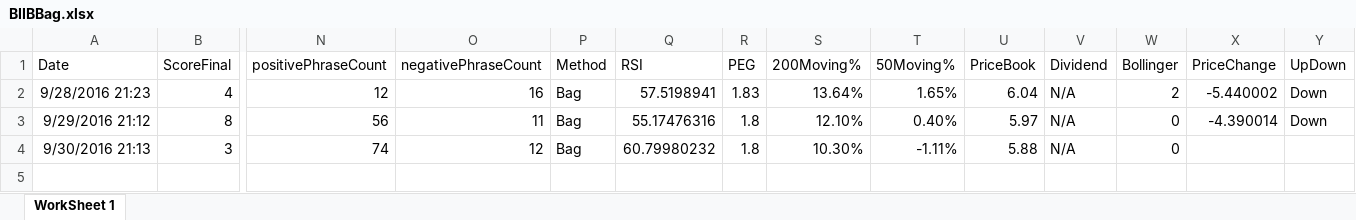
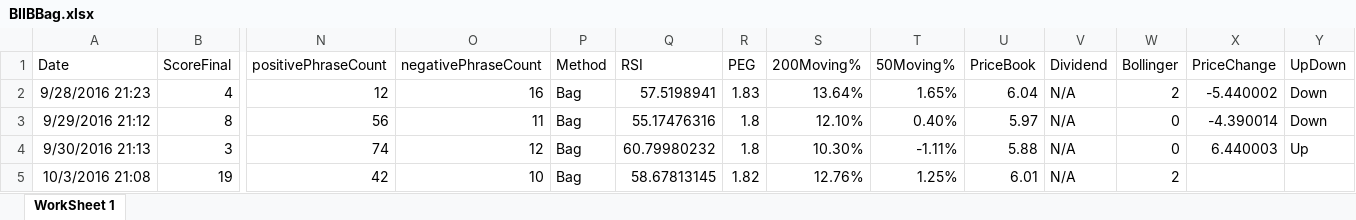
Before and after one commit to adnangumus/StockPredictor, an Excel workbook: StockPredictor/bin/Debug/Packages/Data/BIIB/BIIBBag.xlsx, sheet WorkSheet 1, drawn as a sheet; only a part is shown, gaps mark what is left out; values as stored, in another font and other column widths than the file's, no borders; rows hold the shown columns only; the diff names each change by its address in the sheet, - before the commit and + after, or states it on an @@ line.

```diff
--- a/StockPredictor/bin/Debug/Packages/Data/BIIB/BIIBBag.xlsx (sheet WorkSheet 1)
+++ b/StockPredictor/bin/Debug/Packages/Data/BIIB/BIIBBag.xlsx (sheet WorkSheet 1)
-X4 (PriceChange): (empty)
+X4 (PriceChange): 6.440003
-Y4 (UpDown): (empty)
+Y4 (UpDown): Up
+row 5: 10/3/2016 21:08 | 19 | 42 | 10 | Bag | 58.67813145 | 1.82 | 12.76% | 1.25% | 6.01 | N/A | 2
```
Also changed, not shown: StockPredictor/bin/Debug/Packages/Data/BIIB/BIIBNamed.xlsx, StockPredictor/bin/Debug/Packages/Data/BIIB/BIIBNoun.xlsx, 26 other files.
